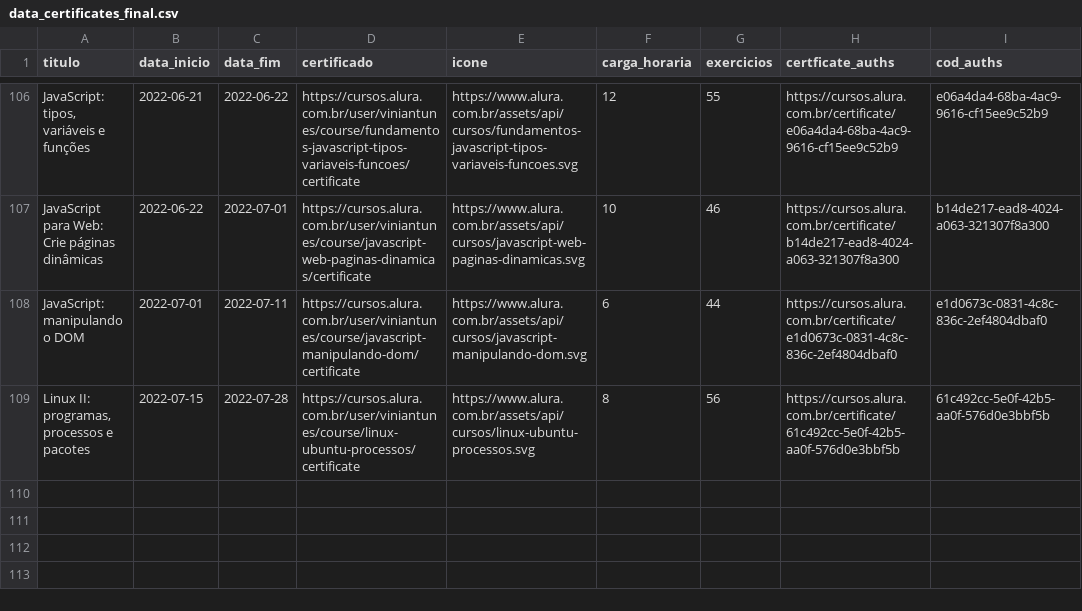
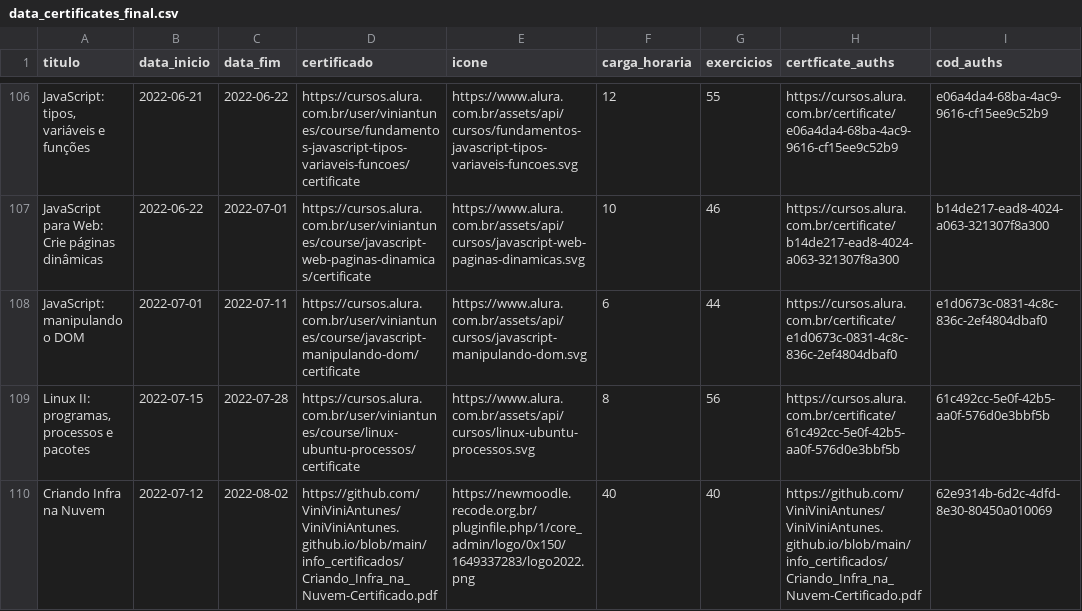
Before and after one commit to ViniViniAntunes/ViniViniAntunes.github.io, a CSV file: html/data_certificates_final.csv, drawn as a sheet; only a part is shown, gaps mark what is left out; the diff names each change by its address in the sheet, - before the commit and + after, or states it on an @@ line.

Commit message:
Update certificados.html

```diff
--- a/html/data_certificates_final.csv
+++ b/html/data_certificates_final.csv
+row 110: Criando Infra na Nuvem | 2022-07-12 | 2022-08-02 | https://github.com/ViniViniAntunes/ViniViniAntunes.github.io/blob/main/info_certificados/Criando_Infra_na_Nuvem-Certificado.pdf | https://newmoodle.recode.org.br/pluginfile.php/1/core_admin/logo/0x150/1649337283/logo2022.png | 40 | 40 | https://github.com/ViniViniAntunes/ViniViniAntunes.github.io/blob/main/info_certificados/Criando_Infra_na_Nuvem-Certificado.pdf | 62e9314b-6d2c-4dfd-8e30-80450a010069
```
Also changed, not shown: info_certificados/data/data_certificates_final.csv, javascript/data_certificates_final.csv, 2 other files.
